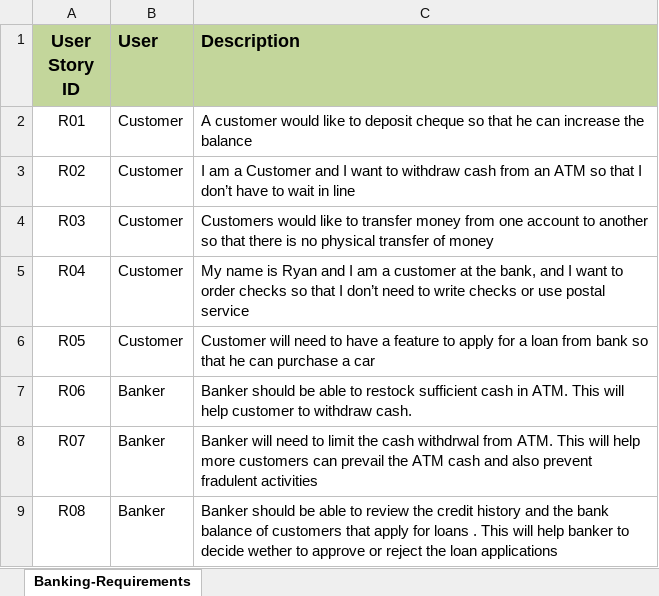
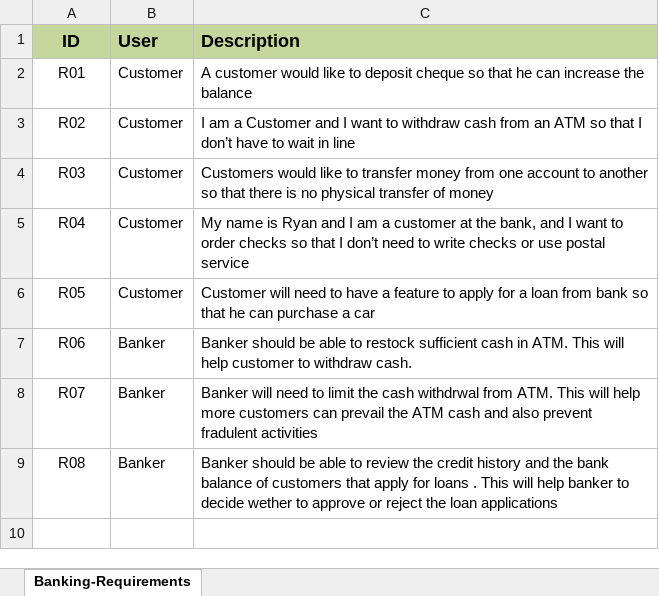
Before and after one commit to AB2c/software-design-usingNLP, an Excel workbook: data/Requirements.xlsx, sheet Banking-Requirements, drawn as a sheet; values as stored, in another font and other column widths than the file's, no borders; the diff names each change by its address in the sheet, - before the commit and + after, or states it on an @@ line.

```diff
--- a/data/Requirements.xlsx (sheet Banking-Requirements)
+++ b/data/Requirements.xlsx (sheet Banking-Requirements)
-A1: User Story ID
+A1: ID
```
Also changed, not shown: 2 other files.
